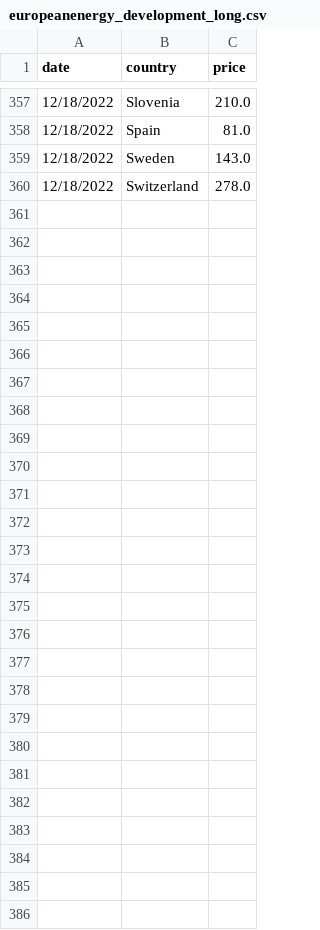
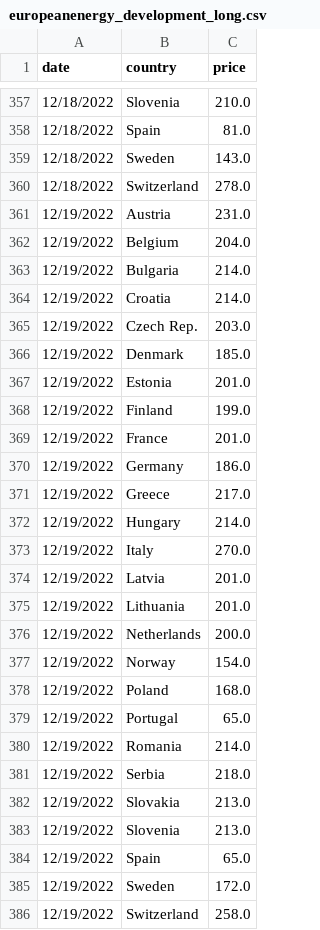
Before and after one commit to laurabejder/auto-update-graph-datawrapper, a CSV file: europeanenergy_development_long.csv, drawn as a sheet; only a part is shown, gaps mark what is left out; the diff names each change by its address in the sheet, - before the commit and + after, or states it on an @@ line.

```diff
--- a/europeanenergy_development_long.csv
+++ b/europeanenergy_development_long.csv
+row 361: 12/19/2022 | Austria | 231.0
+row 362: 12/19/2022 | Belgium | 204.0
+row 363: 12/19/2022 | Bulgaria | 214.0
+row 364: 12/19/2022 | Croatia | 214.0
+row 365: 12/19/2022 | Czech Rep. | 203.0
+row 366: 12/19/2022 | Denmark | 185.0
+row 367: 12/19/2022 | Estonia | 201.0
+row 368: 12/19/2022 | Finland | 199.0
+row 369: 12/19/2022 | France | 201.0
+row 370: 12/19/2022 | Germany | 186.0
+row 371: 12/19/2022 | Greece | 217.0
+row 372: 12/19/2022 | Hungary | 214.0
+row 373: 12/19/2022 | Italy | 270.0
+row 374: 12/19/2022 | Latvia | 201.0
+row 375: 12/19/2022 | Lithuania | 201.0
+row 376: 12/19/2022 | Netherlands | 200.0
+row 377: 12/19/2022 | Norway | 154.0
+row 378: 12/19/2022 | Poland | 168.0
+row 379: 12/19/2022 | Portugal | 65.0
+row 380: 12/19/2022 | Romania | 214.0
+row 381: 12/19/2022 | Serbia | 218.0
+row 382: 12/19/2022 | Slovakia | 213.0
+row 383: 12/19/2022 | Slovenia | 213.0
+row 384: 12/19/2022 | Spain | 65.0
+row 385: 12/19/2022 | Sweden | 172.0
+row 386: 12/19/2022 | Switzerland | 258.0
```
Also changed, not shown: europeanenergy_development_wide.csv.
